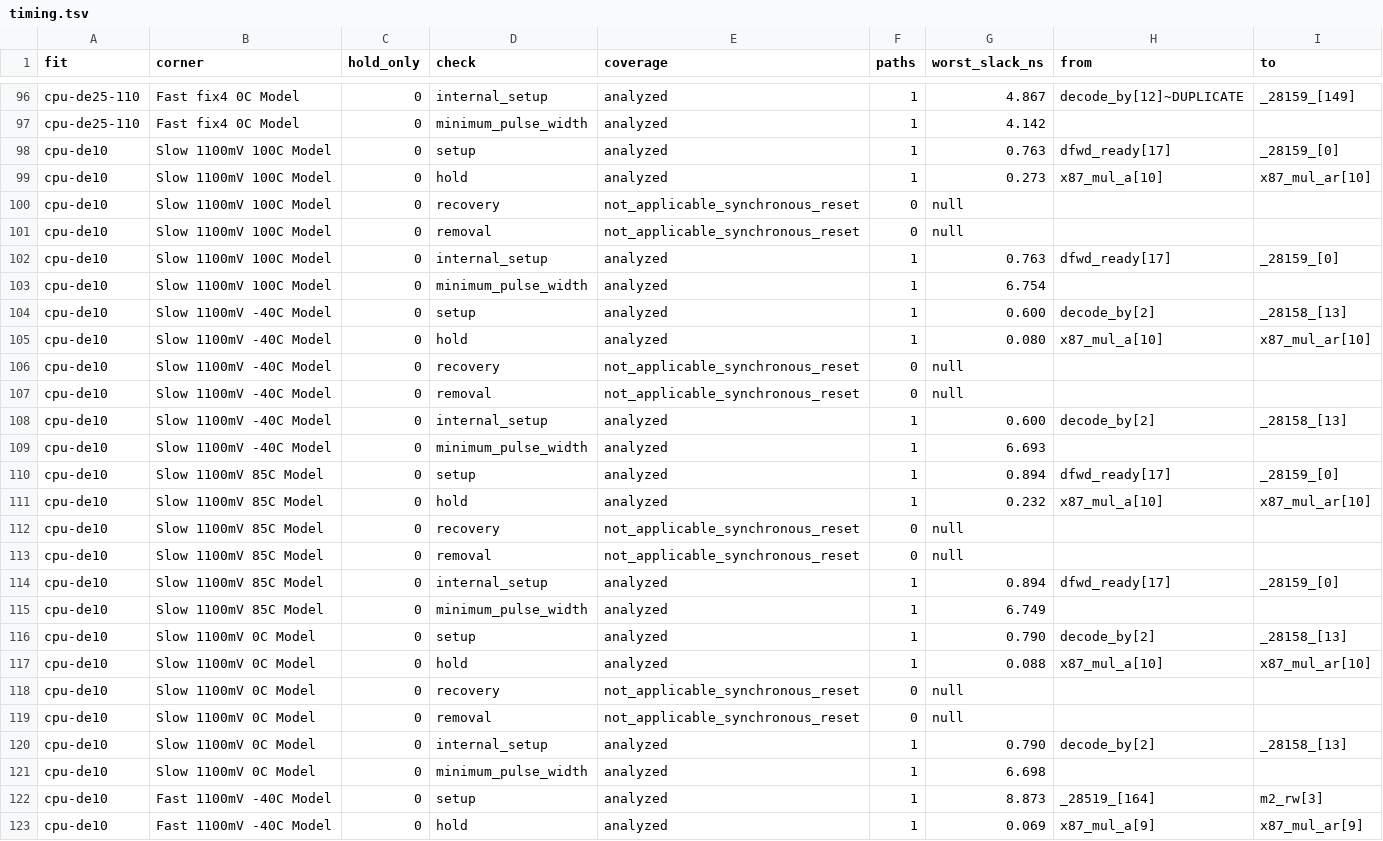
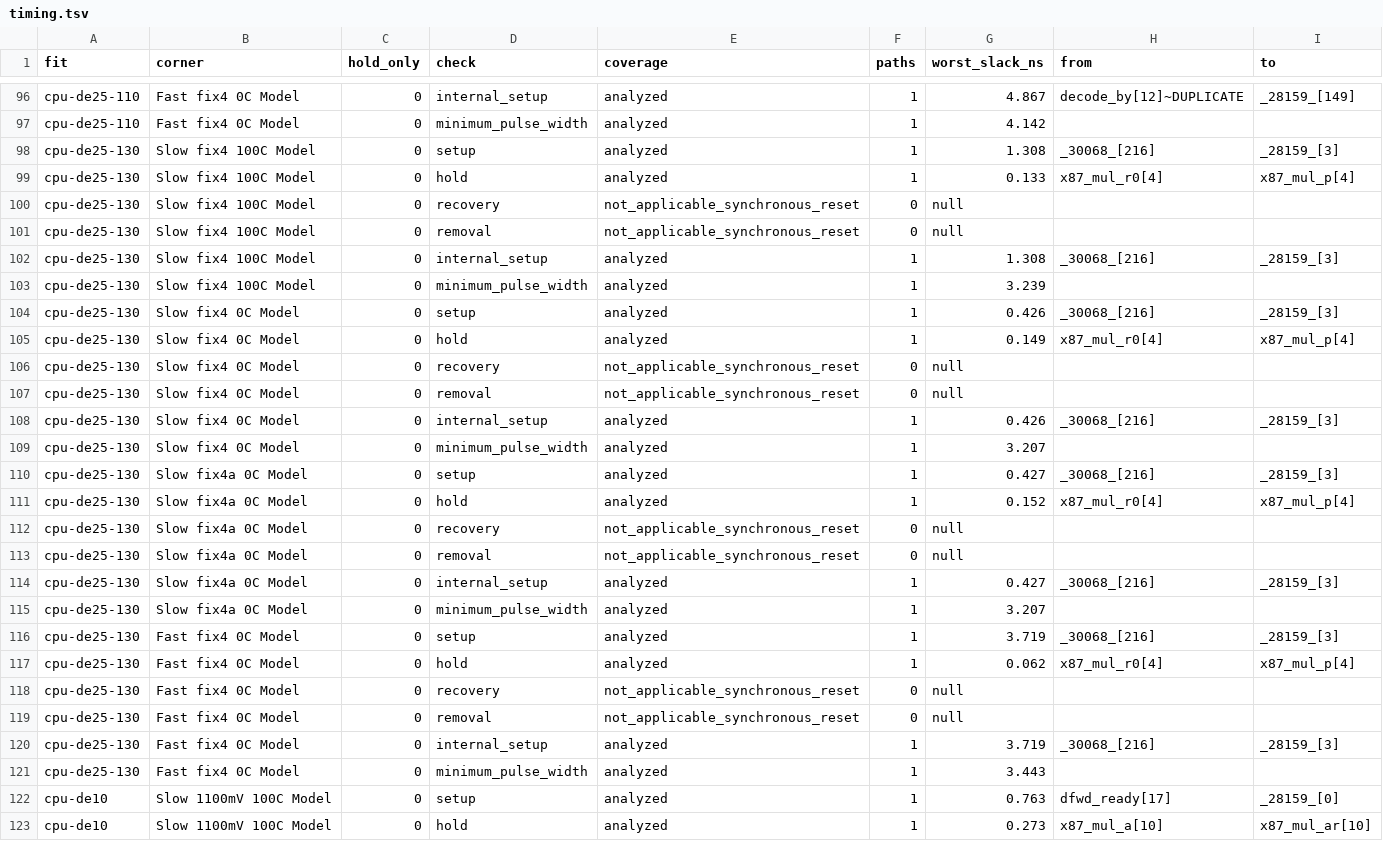
Before and after one commit to DeanoC/fes, a TSV file: docs/validation/2026-11-16-i386-agilex5-fit/timing.tsv, drawn as a sheet; only a part is shown, gaps mark what is left out; the shorter side is filled out with more unchanged rows.

```diff
--- a/docs/validation/2026-11-16-i386-agilex5-fit/timing.tsv
+++ b/docs/validation/2026-11-16-i386-agilex5-fit/timing.tsv
@@ -97,2 +97,26 @@ cpu-de25-110	Fast fix4 0C Model	0	internal_setup	analyzed	1	4.867	decode_by[12]~
 cpu-de25-110	Fast fix4 0C Model	0	minimum_pulse_width	analyzed	1	4.142		
+cpu-de25-130	Slow fix4 100C Model	0	setup	analyzed	1	1.308	_30068_[216]	_28159_[3]
+cpu-de25-130	Slow fix4 100C Model	0	hold	analyzed	1	0.133	x87_mul_r0[4]	x87_mul_p[4]
+cpu-de25-130	Slow fix4 100C Model	0	recovery	not_applicable_synchronous_reset	0	null		
+cpu-de25-130	Slow fix4 100C Model	0	removal	not_applicable_synchronous_reset	0	null		
+cpu-de25-130	Slow fix4 100C Model	0	internal_setup	analyzed	1	1.308	_30068_[216]	_28159_[3]
+cpu-de25-130	Slow fix4 100C Model	0	minimum_pulse_width	analyzed	1	3.239		
+cpu-de25-130	Slow fix4 0C Model	0	setup	analyzed	1	0.426	_30068_[216]	_28159_[3]
+cpu-de25-130	Slow fix4 0C Model	0	hold	analyzed	1	0.149	x87_mul_r0[4]	x87_mul_p[4]
+cpu-de25-130	Slow fix4 0C Model	0	recovery	not_applicable_synchronous_reset	0	null		
+cpu-de25-130	Slow fix4 0C Model	0	removal	not_applicable_synchronous_reset	0	null		
+cpu-de25-130	Slow fix4 0C Model	0	internal_setup	analyzed	1	0.426	_30068_[216]	_28159_[3]
+cpu-de25-130	Slow fix4 0C Model	0	minimum_pulse_width	analyzed	1	3.207		
+cpu-de25-130	Slow fix4a 0C Model	0	setup	analyzed	1	0.427	_30068_[216]	_28159_[3]
+cpu-de25-130	Slow fix4a 0C Model	0	hold	analyzed	1	0.152	x87_mul_r0[4]	x87_mul_p[4]
+cpu-de25-130	Slow fix4a 0C Model	0	recovery	not_applicable_synchronous_reset	0	null		
+cpu-de25-130	Slow fix4a 0C Model	0	removal	not_applicable_synchronous_reset	0	null		
+cpu-de25-130	Slow fix4a 0C Model	0	internal_setup	analyzed	1	0.427	_30068_[216]	_28159_[3]
+cpu-de25-130	Slow fix4a 0C Model	0	minimum_pulse_width	analyzed	1	3.207		
+cpu-de25-130	Fast fix4 0C Model	0	setup	analyzed	1	3.719	_30068_[216]	_28159_[3]
+cpu-de25-130	Fast fix4 0C Model	0	hold	analyzed	1	0.062	x87_mul_r0[4]	x87_mul_p[4]
+cpu-de25-130	Fast fix4 0C Model	0	recovery	not_applicable_synchronous_reset	0	null		
+cpu-de25-130	Fast fix4 0C Model	0	removal	not_applicable_synchronous_reset	0	null		
+cpu-de25-130	Fast fix4 0C Model	0	internal_setup	analyzed	1	3.719	_30068_[216]	_28159_[3]
+cpu-de25-130	Fast fix4 0C Model	0	minimum_pulse_width	analyzed	1	3.443		
 cpu-de10	Slow 1100mV 100C Model	0	setup	analyzed	1	0.763	dfwd_ready[17]	_28159_[0]
```
Also changed, not shown: 4 other files.
